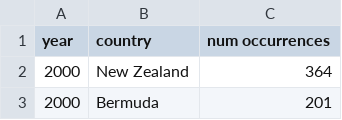
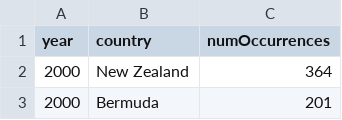
Before and after one commit to kjmj/data-viz-remix, a CSV file: static/data.csv, drawn as a sheet; only a part is shown.

Commit message:
heatmap comparing country to year to numOccurrences

```diff
--- a/static/data.csv
+++ b/static/data.csv
@@ -1,2 +1,2 @@
-year,country,num occurrences
+year,country,numOccurrences
 2000,New Zealand,364
```
Also changed, not shown: 1 other file.
